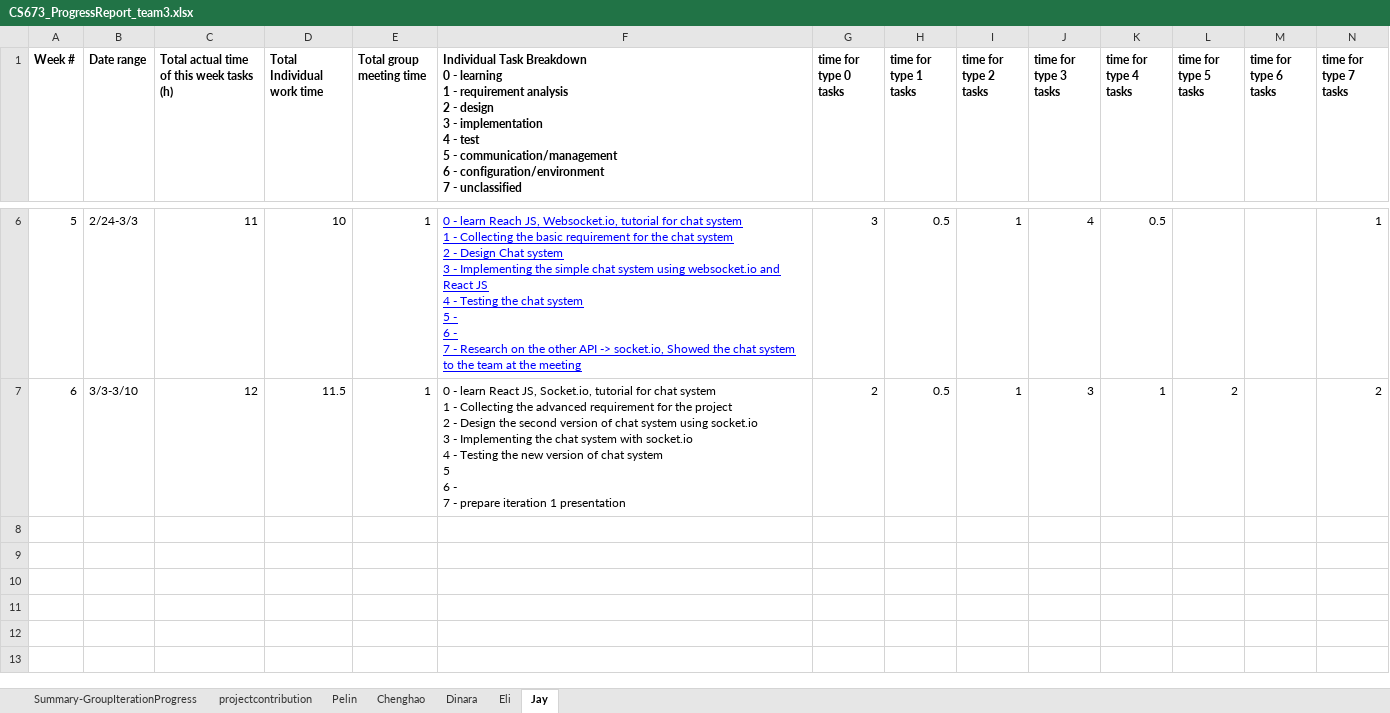
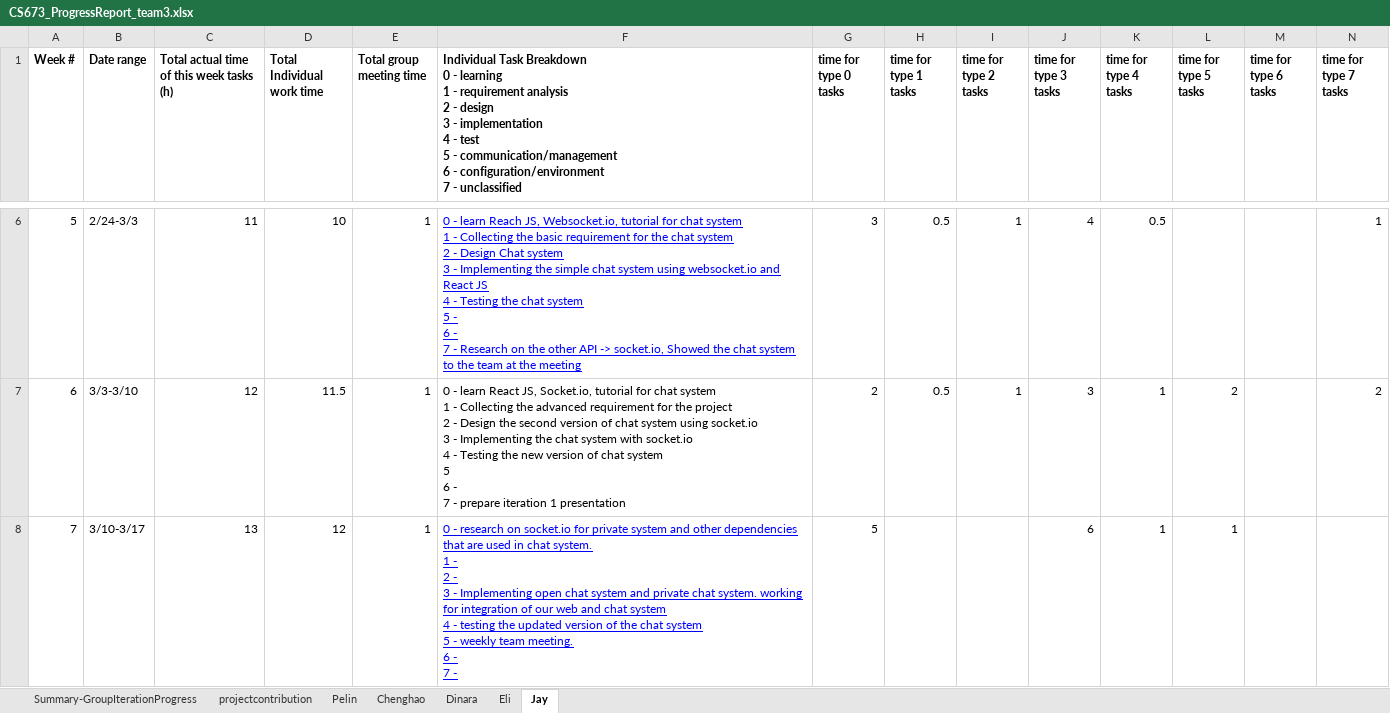
Before and after one commit to escBoston/ZicZac, an Excel workbook: doc/CS673_ProgressReport_team3.xlsx, sheet Jay, drawn as a sheet; only a part is shown, gaps mark what is left out; values as stored, in another font and other column widths than the file's, no borders; charts and pictures not drawn; rows hold the shown columns only; ↵ is a line break in a cell; the diff covers the shown part only; the diff names each change by its address in the sheet, - before the commit and + after, or states it on an @@ line.

```diff
--- a/doc/CS673_ProgressReport_team3.xlsx (sheet Jay)
+++ b/doc/CS673_ProgressReport_team3.xlsx (sheet Jay)
+row 8: 7 | 3/10-3/17 | 13 | 12 | 1 | 0 - research on socket.io for private system and other dependencies that are used in chat system. ↵ 1 - ↵ 2 - ↵ 3 - Implementing open chat system and private chat system. working for integration of our web and chat system ↵ 4 - testing the updated version of the chat system ↵ 5 - weekly team meeting. ↵ 6 - ↵ 7 - | 5 |  |  | 6 | 1 | 1
```
Also changed, not shown: 3 added rows elsewhere in this sheet, sheet Eli, sheet Chenghao, sheet Pelin, sheet Dinara, sheet Summary-GroupIterationProgress, 7 other files.
